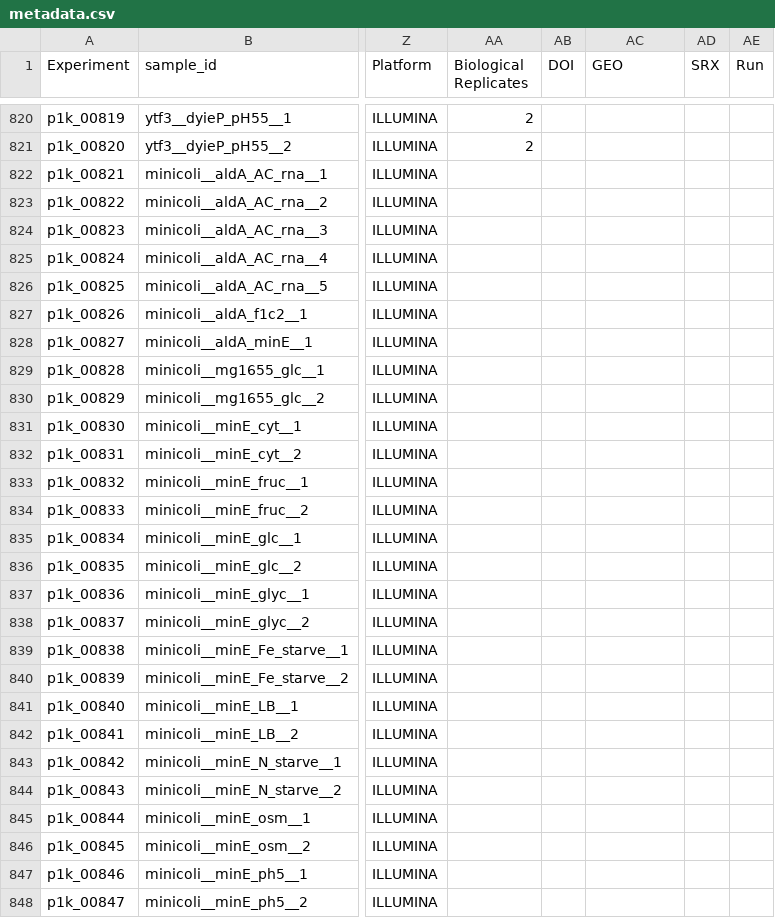
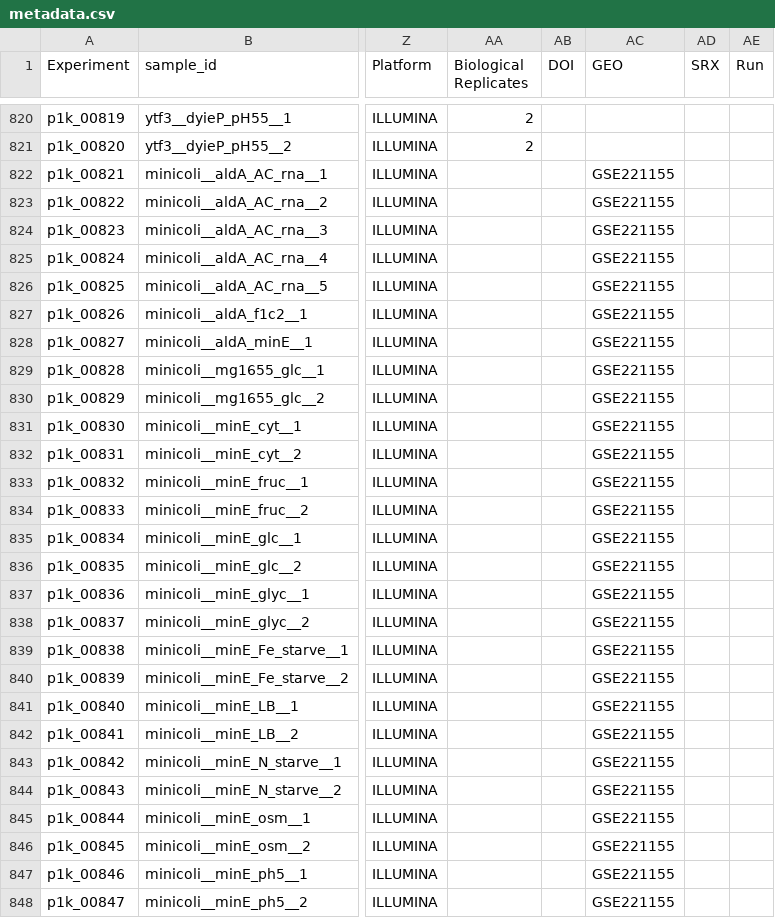
Before and after one commit to SBRG/precise1k, a CSV file: data/precise1k/metadata.csv, drawn as a sheet; only a part is shown, gaps mark what is left out; the diff covers the shown part only; the diff names each change by its address in the sheet, - before the commit and + after, or states it on an @@ line.

```diff
--- a/data/precise1k/metadata.csv
+++ b/data/precise1k/metadata.csv
-AC822:AC848 (GEO): (empty)
+AC822:AC848 (GEO): GSE221155
```
Also changed, not shown: 157 edited cells elsewhere in this file, data/precise1k/metadata_qc.csv.
